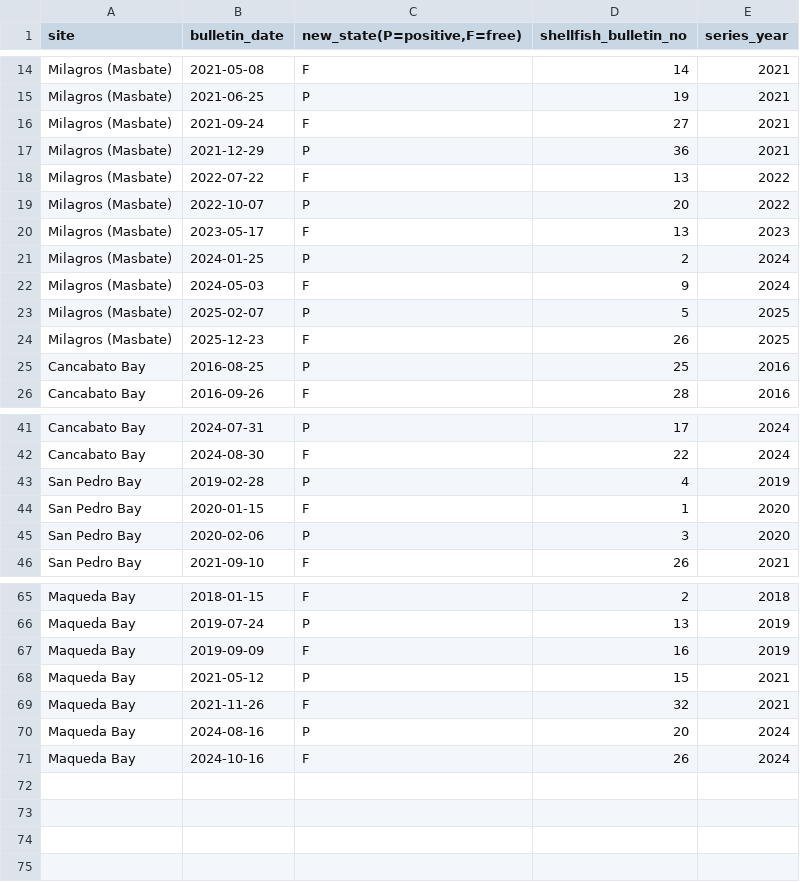
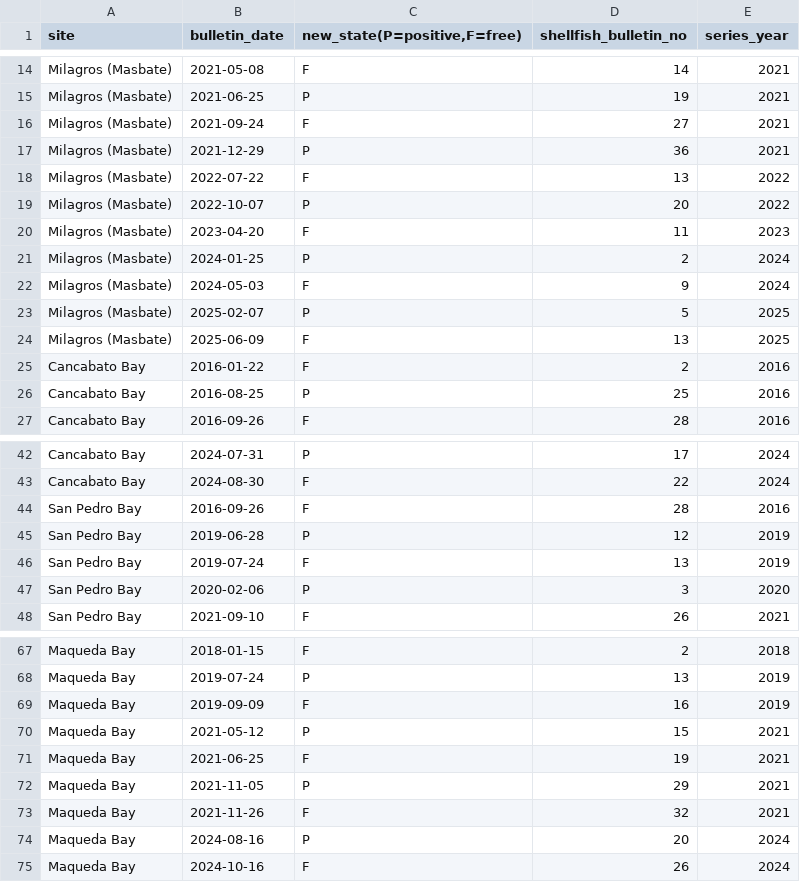
Before and after one commit to athenavillarin/haribon-thesis, a CSV file: thesis/final_compiled_dataset/new_sites/candidate_site_transitions_for_spotcheck.csv, drawn as a sheet; only a part is shown, gaps mark what is left out.

Commit message:
data: update candidate-site labels with 2026 bulletins and revised parse

```diff
--- a/thesis/final_compiled_dataset/new_sites/candidate_site_transitions_for_spotcheck.csv
+++ b/thesis/final_compiled_dataset/new_sites/candidate_site_transitions_for_spotcheck.csv
@@ -19,3 +19,3 @@ Milagros (Masbate),2022-07-22,F,13,2022
 Milagros (Masbate),2022-10-07,P,20,2022
-Milagros (Masbate),2023-05-17,F,13,2023
+Milagros (Masbate),2023-04-20,F,11,2023
 Milagros (Masbate),2024-01-25,P,2,2024
@@ -23,3 +23,4 @@ Milagros (Masbate),2024-05-03,F,9,2024
 Milagros (Masbate),2025-02-07,P,5,2025
-Milagros (Masbate),2025-12-23,F,26,2025
+Milagros (Masbate),2025-06-09,F,13,2025
+Cancabato Bay,2016-01-22,F,2,2016
 Cancabato Bay,2016-08-25,P,25,2016
@@ -42,4 +43,5 @@ Cancabato Bay,2024-07-31,P,17,2024
 Cancabato Bay,2024-08-30,F,22,2024
-San Pedro Bay,2019-02-28,P,4,2019
-San Pedro Bay,2020-01-15,F,1,2020
+San Pedro Bay,2016-09-26,F,28,2016
+San Pedro Bay,2019-06-28,P,12,2019
+San Pedro Bay,2019-07-24,F,13,2019
 San Pedro Bay,2020-02-06,P,3,2020
@@ -68,2 +70,4 @@ Maqueda Bay,2019-09-09,F,16,2019
 Maqueda Bay,2021-05-12,P,15,2021
+Maqueda Bay,2021-06-25,F,19,2021
+Maqueda Bay,2021-11-05,P,29,2021
 Maqueda Bay,2021-11-26,F,32,2021
```
Also changed, not shown: 3 other files.
